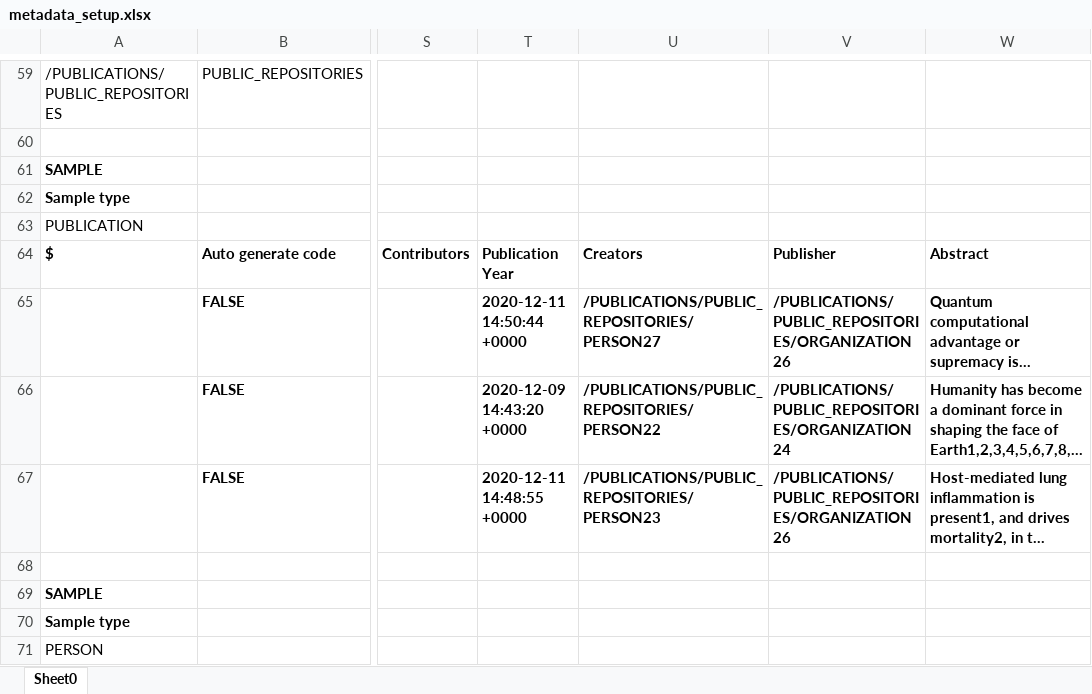
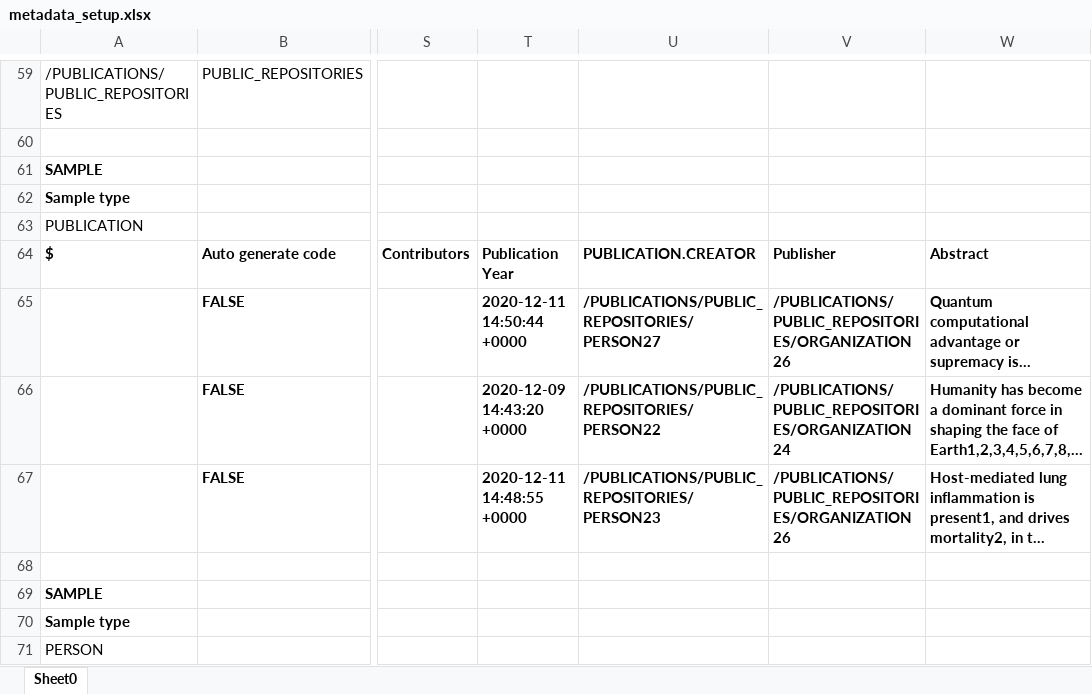
Before and after one commit to cckssr/openbis-fork, an Excel workbook: test-integration/sourceTest/resource/IntegrationRoCrateServerTest/metadata_setup.xlsx, sheet Sheet0, drawn as a sheet; only a part is shown, gaps mark what is left out; long unchanged cells end in …; values as stored, in another font and other column widths than the file's, no borders; the diff names each change by its address in the sheet, - before the commit and + after, or states it on an @@ line.

Commit message:
BIS-2691: Fixed a typo

```diff
--- a/test-integration/sourceTest/resource/IntegrationRoCrateServerTest/metadata_setup.xlsx (sheet Sheet0)
+++ b/test-integration/sourceTest/resource/IntegrationRoCrateServerTest/metadata_setup.xlsx (sheet Sheet0)
-U64: Creators
+U64: PUBLICATION.CREATOR
```
